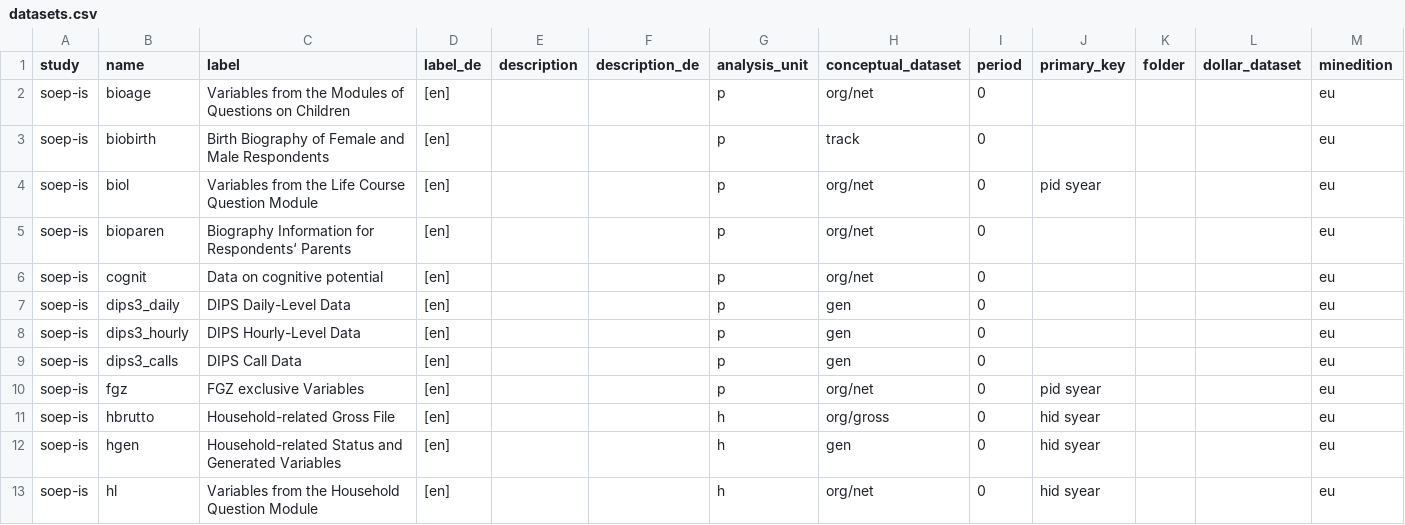
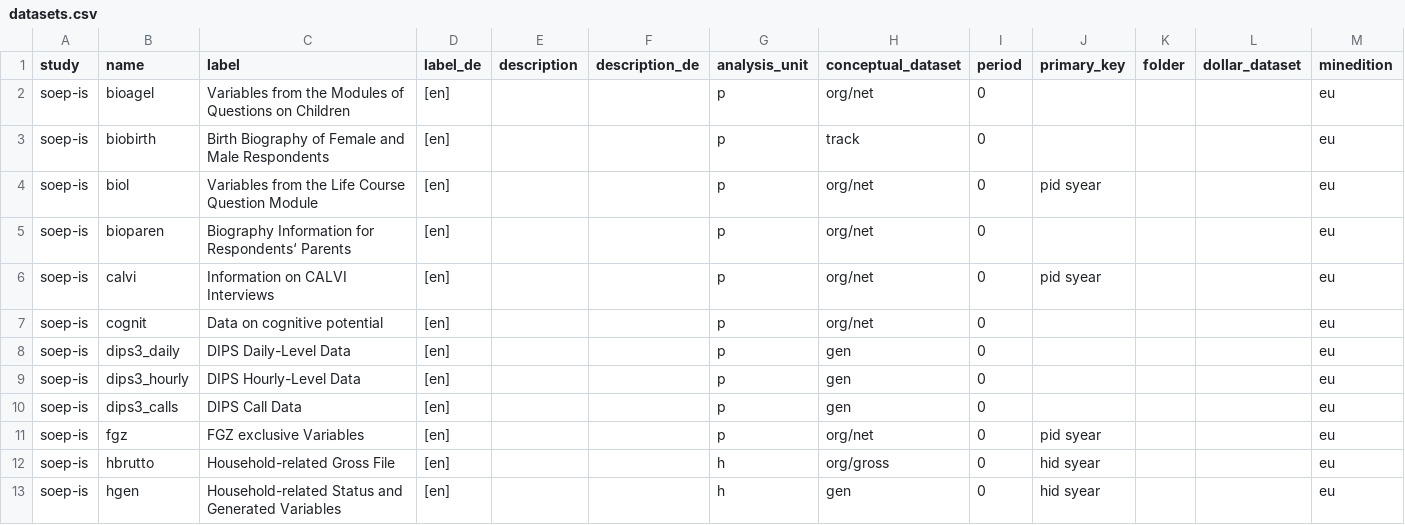
Before and after one commit to paneldata/soep-is, a CSV file: metadata/datasets.csv, drawn as a sheet; only a part is shown; the shorter side is filled out with more unchanged rows.

```diff
--- a/metadata/datasets.csv
+++ b/metadata/datasets.csv
@@ -1,3 +1,3 @@
 study,name,label,label_de,description,description_de,analysis_unit,conceptual_dataset,period,primary_key,folder,dollar_dataset,minedition
-soep-is,bioage,Variables from the Modules of Questions on Children,[en] ,,,p,org/net,0,,,,eu
+soep-is,bioagel,Variables from the Modules of Questions on Children,[en] ,,,p,org/net,0,,,,eu
 soep-is,biobirth,Birth Biography of Female and Male Respondents,[en] ,,,p,track,0,,,,eu
@@ -5,2 +5,3 @@ soep-is,biol,Variables from the Life Course Question Module,[en] ,,,p,org/net,0,
 soep-is,bioparen,Biography Information for Respondents‘ Parents,[en] ,,,p,org/net,0,,,,eu
+soep-is,calvi,Information on CALVI Interviews,[en] ,,,p,org/net,0,pid syear,,,eu
 soep-is,cognit,Data on cognitive potential,[en] ,,,p,org/net,0,,,,eu
```
Also changed, not shown: metadata/attachments.csv, metadata/periods.csv, 7 other files.
